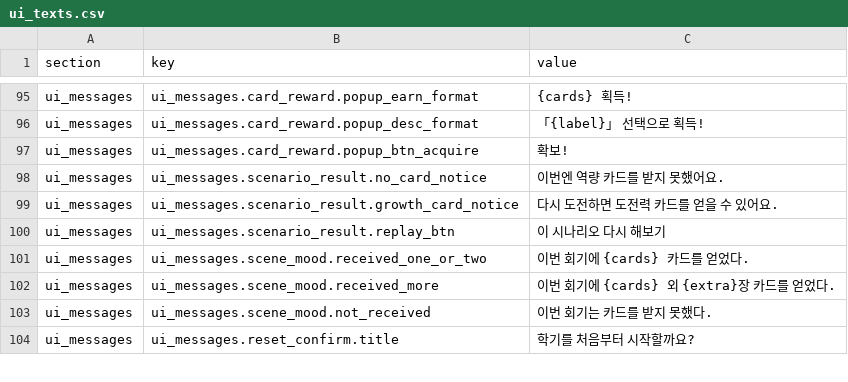
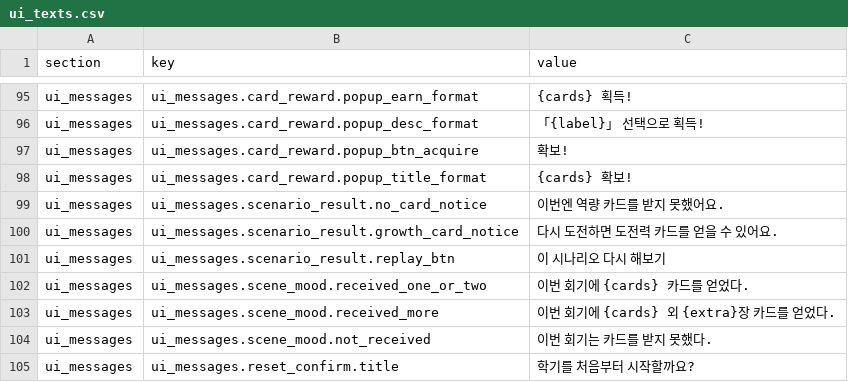
Before and after one commit to mice3nyc/ari_gitrepo_1, a CSV file: ai-literacy-delegation-boundary/v13-mid/data/ui_texts.csv, drawn as a sheet; only a part is shown, gaps mark what is left out; the diff names each change by its address in the sheet, - before the commit and + after, or states it on an @@ line.

```diff
--- a/ai-literacy-delegation-boundary/v13-mid/data/ui_texts.csv
+++ b/ai-literacy-delegation-boundary/v13-mid/data/ui_texts.csv
+row 98: ui_messages | ui_messages.card_reward.popup_title_format | {cards} 확보!
```
Also changed, not shown: 8 other files.
